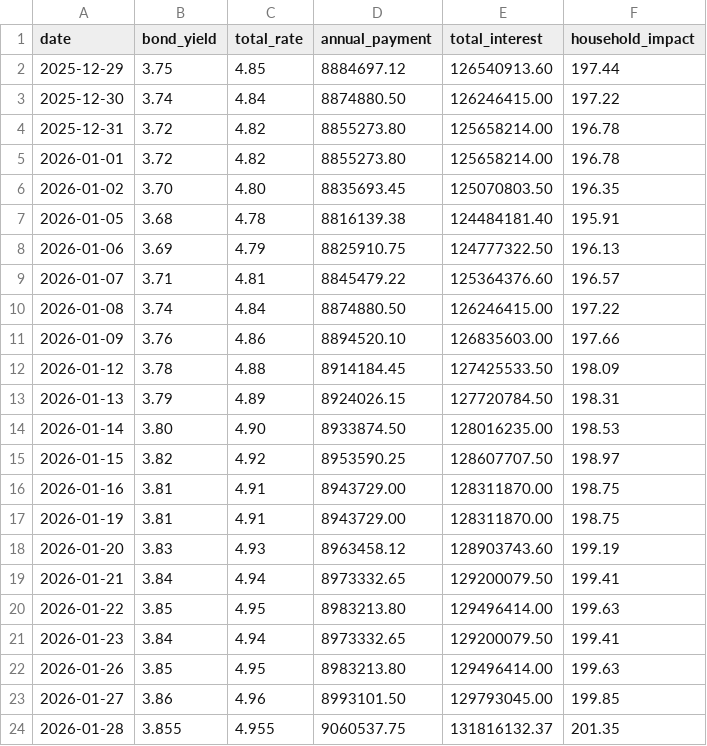
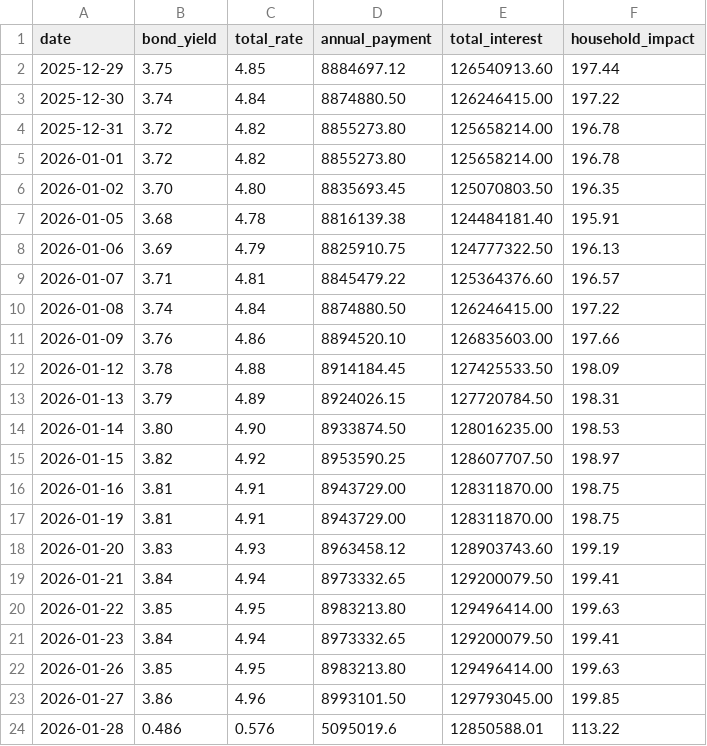
Before and after one commit to BluntHouseTA/arena-tracker, a CSV file: interest_rate_log.csv, drawn as a sheet.

```diff
--- a/interest_rate_log.csv
+++ b/interest_rate_log.csv
@@ -23,2 +23,2 @@ date,bond_yield,total_rate,annual_payment,total_interest,household_impact
 2026-01-27,3.86,4.96,8993101.50,129793045.00,199.85
-2026-01-28,3.855,4.955,9060537.75,131816132.37,201.35
+2026-01-28,0.486,0.576,5095019.6,12850588.01,113.22
```
